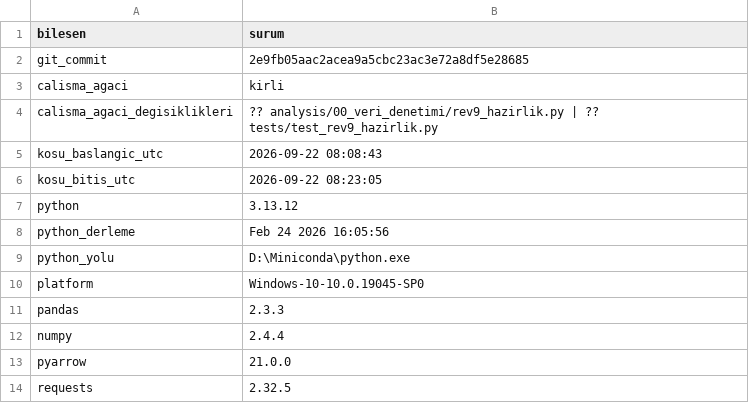
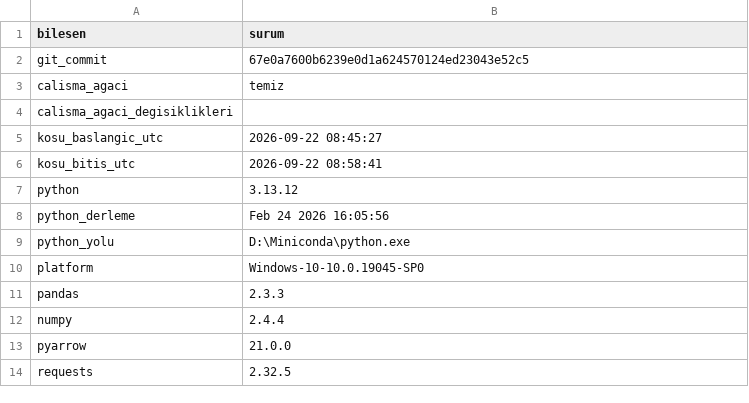
Before and after one commit to ewurr/short-scanner, a CSV file: analysis/00_veri_denetimi/rev9_ortam_tam.csv, drawn as a sheet.

```diff
--- a/analysis/00_veri_denetimi/rev9_ortam_tam.csv
+++ b/analysis/00_veri_denetimi/rev9_ortam_tam.csv
@@ -1,7 +1,7 @@
 bilesen,surum
-git_commit,2e9fb05aac2acea9a5cbc23ac3e72a8df5e28685
-calisma_agaci,kirli
-calisma_agaci_degisiklikleri,?? analysis/00_veri_denetimi/rev9_hazirlik.py | ?? tests/test_rev9_hazirlik.py
-kosu_baslangic_utc,2026-09-22 08:08:43
-kosu_bitis_utc,2026-09-22 08:23:05
+git_commit,67e0a7600b6239e0d1a624570124ed23043e52c5
+calisma_agaci,temiz
+calisma_agaci_degisiklikleri,
+kosu_baslangic_utc,2026-09-22 08:45:27
+kosu_bitis_utc,2026-09-22 08:58:41
 python,3.13.12
```
Also changed, not shown: 1 other file.
